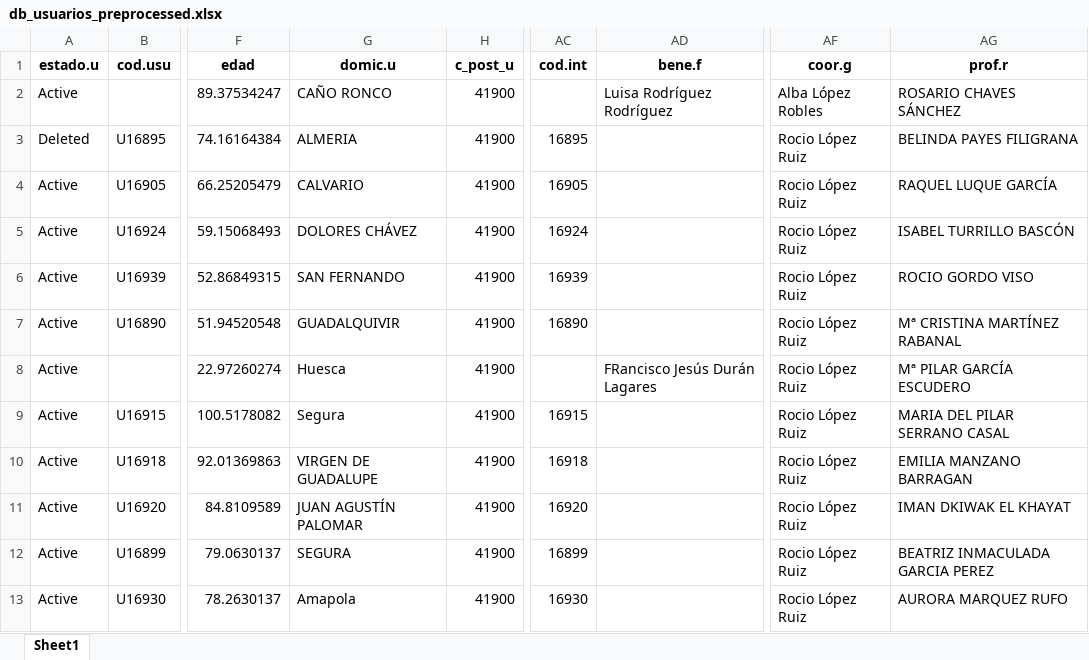
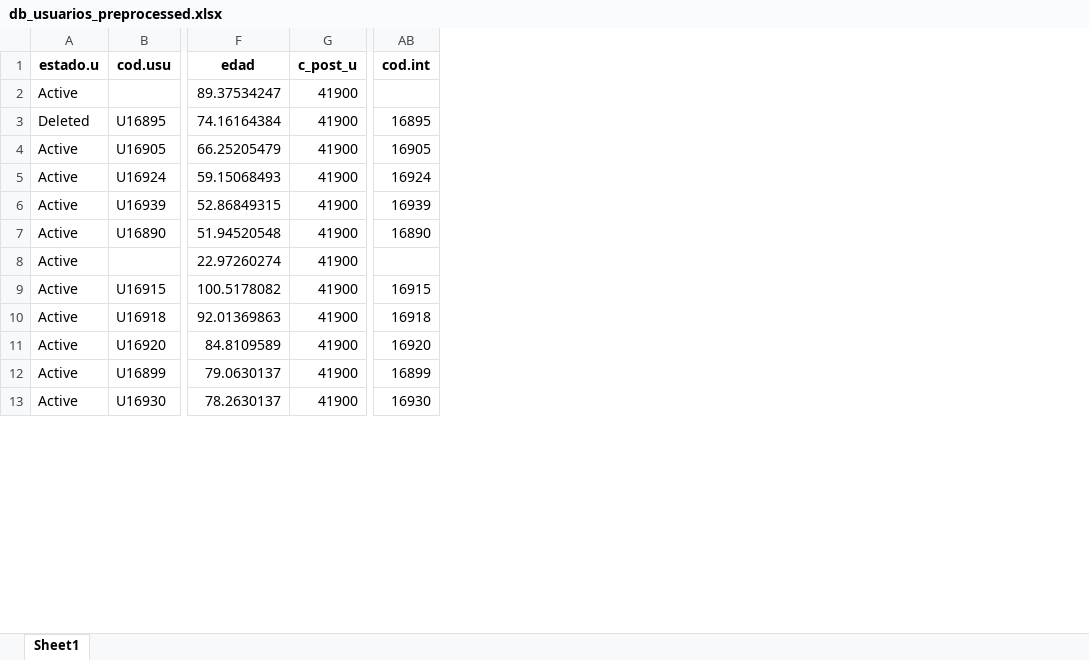
Before and after one commit to josegabriel8/Dashboard-Macrosad, an Excel workbook: src/db_usuarios_preprocessed.xlsx, sheet Sheet1, drawn as a sheet; only a part is shown, gaps mark what is left out; values as stored, in another font and other column widths than the file's, no borders; the diff names each change by its address in the sheet, - before the commit and + after, or states it on an @@ line.

```diff
--- a/src/db_usuarios_preprocessed.xlsx (sheet Sheet1)
+++ b/src/db_usuarios_preprocessed.xlsx (sheet Sheet1)
-column G (domic.u), rows 2-13: CAÑO RONCO | ALMERIA | CALVARIO | DOLORES CHÁVEZ | SAN FERNANDO | GUADALQUIVIR | Huesca | Segura | VIRGEN DE GUADALUPE | JUAN AGUSTÍN PALOMAR | SEGURA | Amapola
-column AD (bene.f), rows 2-8: Luisa Rodríguez Rodríguez |  |  |  |  |  | FRancisco Jesús Durán Lagares
-column AF (coor.g), rows 2-13: Alba López Robles | Rocio López Ruiz | Rocio López Ruiz | Rocio López Ruiz | Rocio López Ruiz | Rocio López Ruiz | Rocio López Ruiz | Rocio López Ruiz | Rocio López Ruiz | Rocio López Ruiz | Rocio López Ruiz | Rocio López Ruiz
-column AG (prof.r), rows 2-13: ROSARIO CHAVES SÁNCHEZ | BELINDA PAYES FILIGRANA | RAQUEL LUQUE GARCÍA | ISABEL TURRILLO BASCÓN | ROCIO GORDO VISO | Mª CRISTINA MARTÍNEZ RABANAL | Mª PILAR GARCÍA ESCUDERO | MARIA DEL PILAR SERRANO CASAL | EMILIA MANZANO BARRAGAN | IMAN DKIWAK EL KHAYAT | BEATRIZ INMACULADA GARCIA PEREZ | AURORA MARQUEZ RUFO
```
Also changed, not shown: 7 other files.
